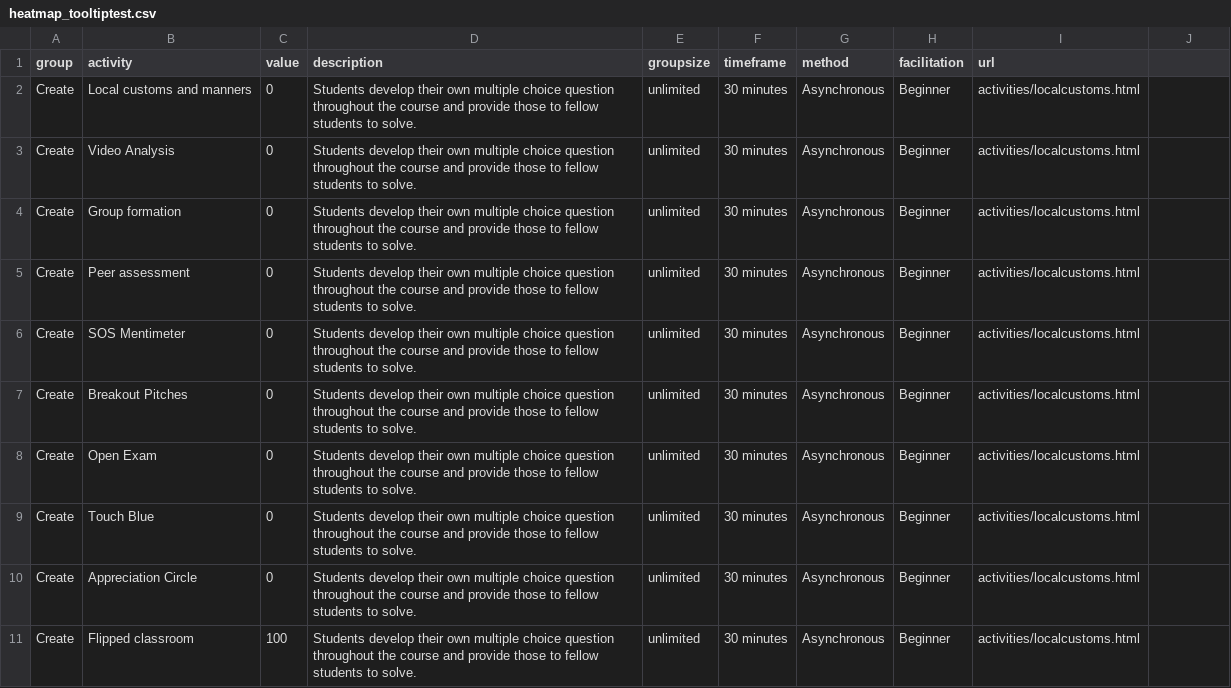
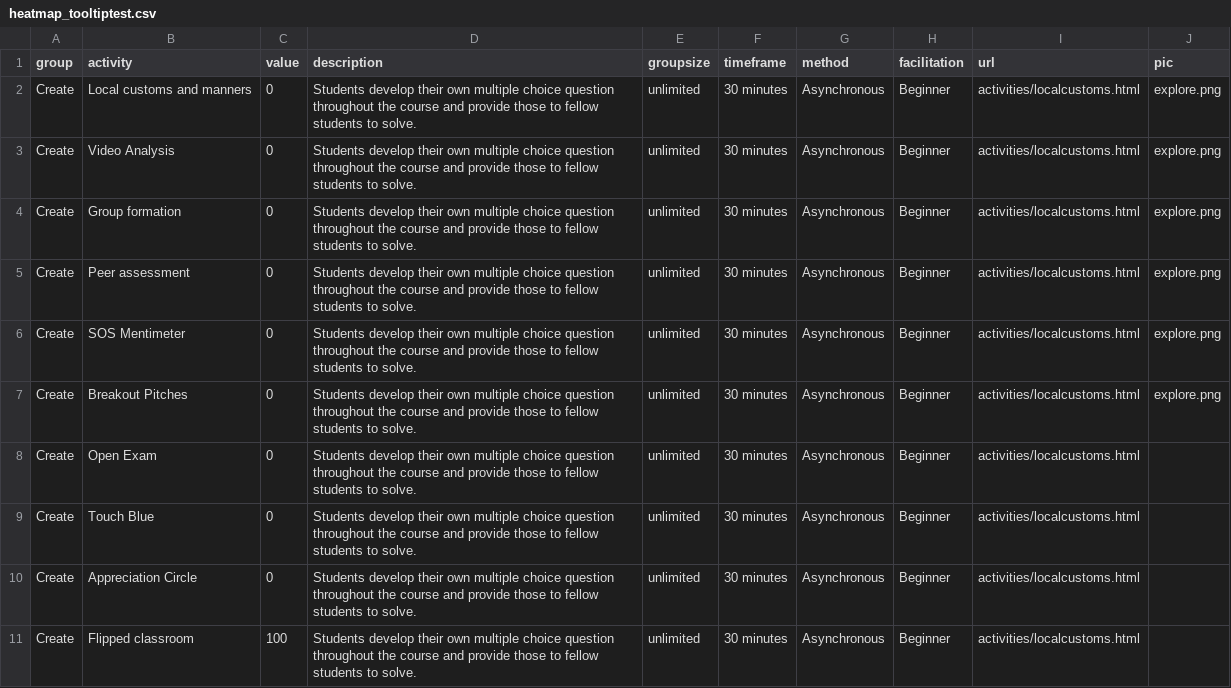
Before and after one commit to Lea1216/MasterThesis, a CSV file: heatmap_tooltiptest.csv, drawn as a sheet; only a part is shown.

Commit message:
Update heatmap_tooltiptest.csv

```diff
--- a/heatmap_tooltiptest.csv
+++ b/heatmap_tooltiptest.csv
@@ -1,8 +1,8 @@
-group,activity,value,description,groupsize,timeframe,method,facilitation,url
-Create,Local customs and manners,0,Students develop their own multiple choice question throughout the course and provide those to fellow students to solve.,unlimited,30 minutes,Asynchronous,Beginner,"activities/localcustoms.html"
-Create,Video Analysis,0,Students develop their own multiple choice question throughout the course and provide those to fellow students to solve.,unlimited,30 minutes,Asynchronous,Beginner,"activities/localcustoms.html"
-Create,Group formation,0,Students develop their own multiple choice question throughout the course and provide those to fellow students to solve.,unlimited,30 minutes,Asynchronous,Beginner,"activities/localcustoms.html"
-Create,Peer assessment,0,Students develop their own multiple choice question throughout the course and provide those to fellow students to solve.,unlimited,30 minutes,Asynchronous,Beginner,"activities/localcustoms.html"
-Create,SOS Mentimeter,0,Students develop their own multiple choice question throughout the course and provide those to fellow students to solve.,unlimited,30 minutes,Asynchronous,Beginner,"activities/localcustoms.html"
-Create,Breakout Pitches,0,Students develop their own multiple choice question throughout the course and provide those to fellow students to solve.,unlimited,30 minutes,Asynchronous,Beginner,"activities/localcustoms.html"
+group,activity,value,description,groupsize,timeframe,method,facilitation,url,pic
+Create,Local customs and manners,0,Students develop their own multiple choice question throughout the course and provide those to fellow students to solve.,unlimited,30 minutes,Asynchronous,Beginner,"activities/localcustoms.html","explore.png"
+Create,Video Analysis,0,Students develop their own multiple choice question throughout the course and provide those to fellow students to solve.,unlimited,30 minutes,Asynchronous,Beginner,"activities/localcustoms.html","explore.png"
+Create,Group formation,0,Students develop their own multiple choice question throughout the course and provide those to fellow students to solve.,unlimited,30 minutes,Asynchronous,Beginner,"activities/localcustoms.html","explore.png"
+Create,Peer assessment,0,Students develop their own multiple choice question throughout the course and provide those to fellow students to solve.,unlimited,30 minutes,Asynchronous,Beginner,"activities/localcustoms.html","explore.png"
+Create,SOS Mentimeter,0,Students develop their own multiple choice question throughout the course and provide those to fellow students to solve.,unlimited,30 minutes,Asynchronous,Beginner,"activities/localcustoms.html","explore.png"
+Create,Breakout Pitches,0,Students develop their own multiple choice question throughout the course and provide those to fellow students to solve.,unlimited,30 minutes,Asynchronous,Beginner,"activities/localcustoms.html","explore.png"
 Create,Open Exam,0,Students develop their own multiple choice question throughout the course and provide those to fellow students to solve.,unlimited,30 minutes,Asynchronous,Beginner,"activities/localcustoms.html"
```
